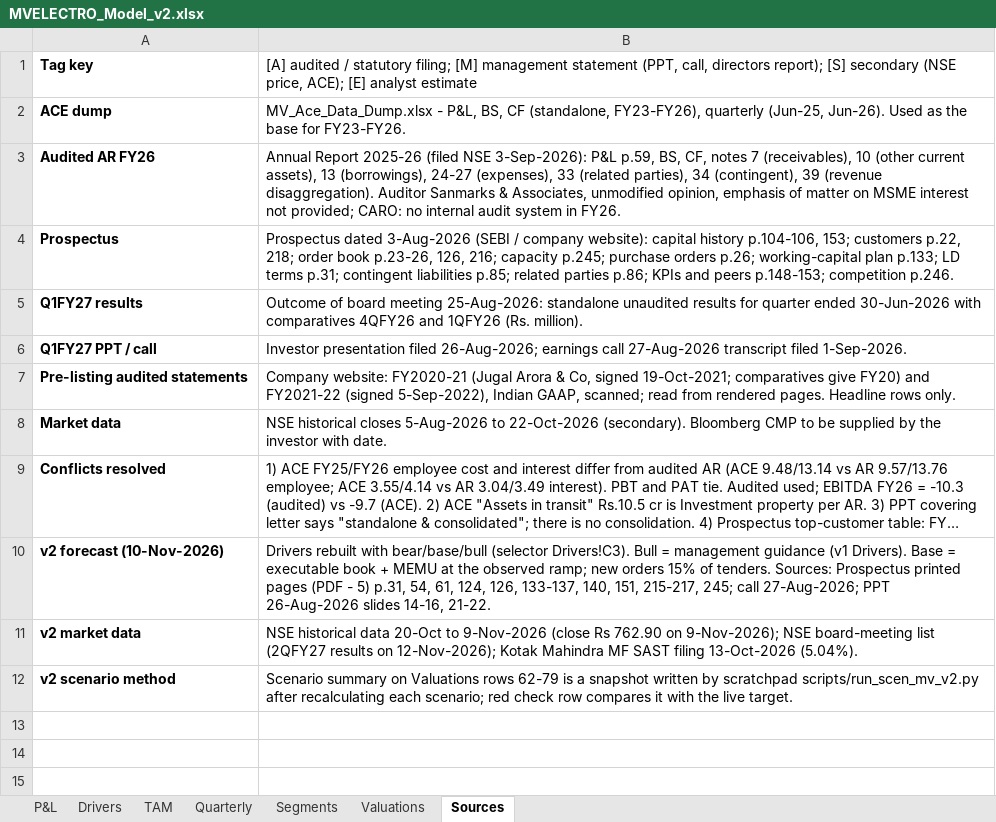
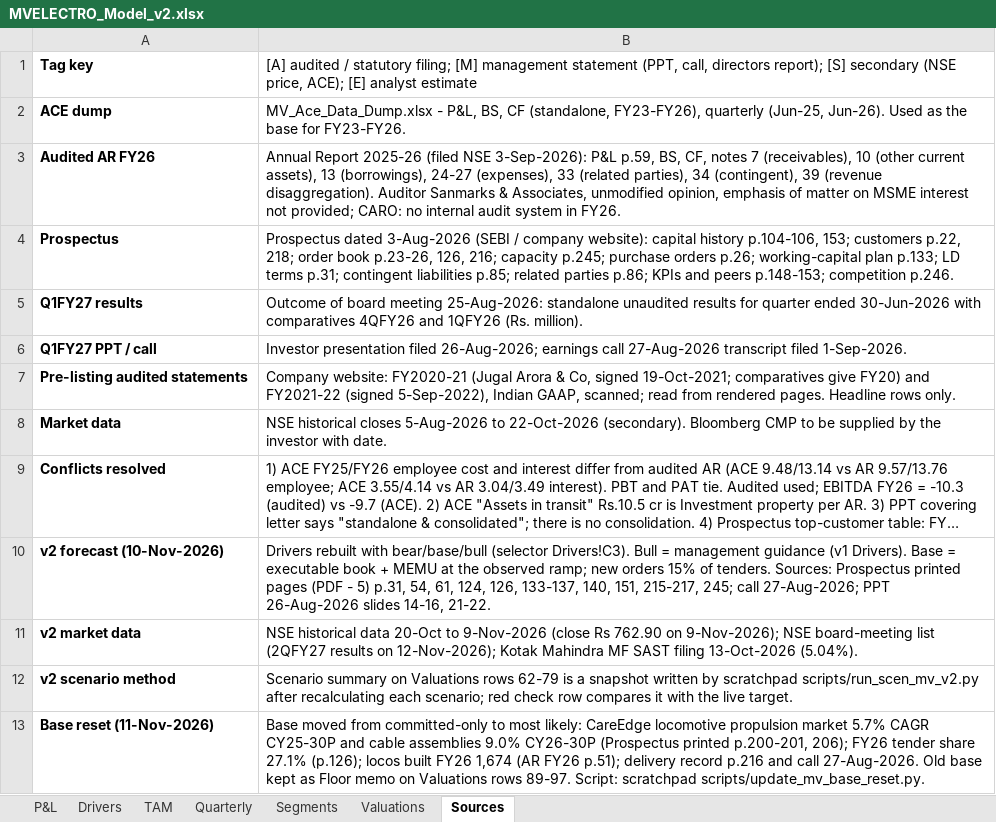
Before and after one commit to Poweravendus/Power, an Excel workbook: research/MV_Electrosystems/MVELECTRO_Model_v2.xlsx, sheet Sources, drawn as a sheet; long unchanged cells end in …; values as stored, in another font and other column widths than the file's, no borders; the diff names each change by its address in the sheet, - before the commit and + after, or states it on an @@ line.

```diff
--- a/research/MV_Electrosystems/MVELECTRO_Model_v2.xlsx (sheet Sources)
+++ b/research/MV_Electrosystems/MVELECTRO_Model_v2.xlsx (sheet Sources)
+row 13: Base reset (11-Nov-2026) | Base moved from committed-only to most likely: CareEdge locomotive propulsion market 5.7% CAGR CY25-30P and cable assemblies 9.0% CY26-30P (Prospectus printed p.200-201, 206); FY26 tender share 27.1% (p.126); locos built FY26 1,674 (AR FY26 p.51); delivery record p.216 and call 27-Aug-2026. Old base kept as Floor memo on Valuations rows 89-97. Script: scratchpad scripts/update_mv_base_reset.py.
```
Also changed, not shown: sheet P&L, sheet Drivers, sheet Valuations, sheet Segments, sheet TAM, formulas that keep their value, 3 other files.
